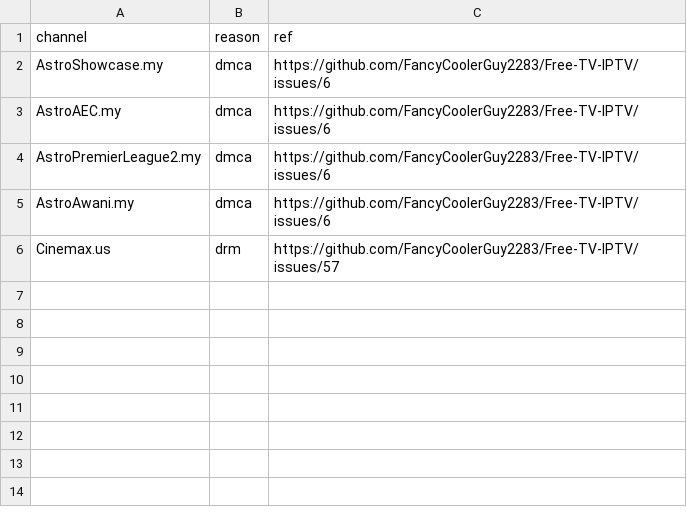
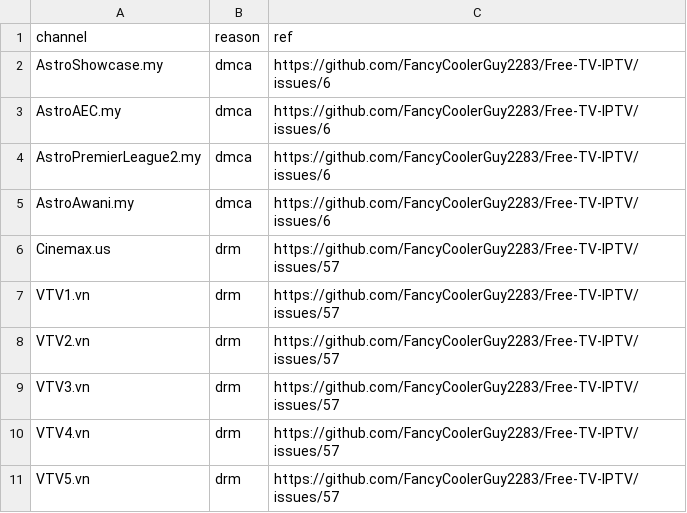
Before and after one commit to 7xd9rjyhtv-collab/Free-TV-Database, a CSV file: data/blocklist.csv, drawn as a sheet; the diff names each change by its address in the sheet, - before the commit and + after, or states it on an @@ line.

Commit message:
Update blocklist.csv

```diff
--- a/data/blocklist.csv
+++ b/data/blocklist.csv
+row 7: VTV1.vn | drm | https://github.com/FancyCoolerGuy2283/Free-TV-IPTV/issues/57
+row 8: VTV2.vn | drm | https://github.com/FancyCoolerGuy2283/Free-TV-IPTV/issues/57
+row 9: VTV3.vn | drm | https://github.com/FancyCoolerGuy2283/Free-TV-IPTV/issues/57
+row 10: VTV4.vn | drm | https://github.com/FancyCoolerGuy2283/Free-TV-IPTV/issues/57
+row 11: VTV5.vn | drm | https://github.com/FancyCoolerGuy2283/Free-TV-IPTV/issues/57
```
